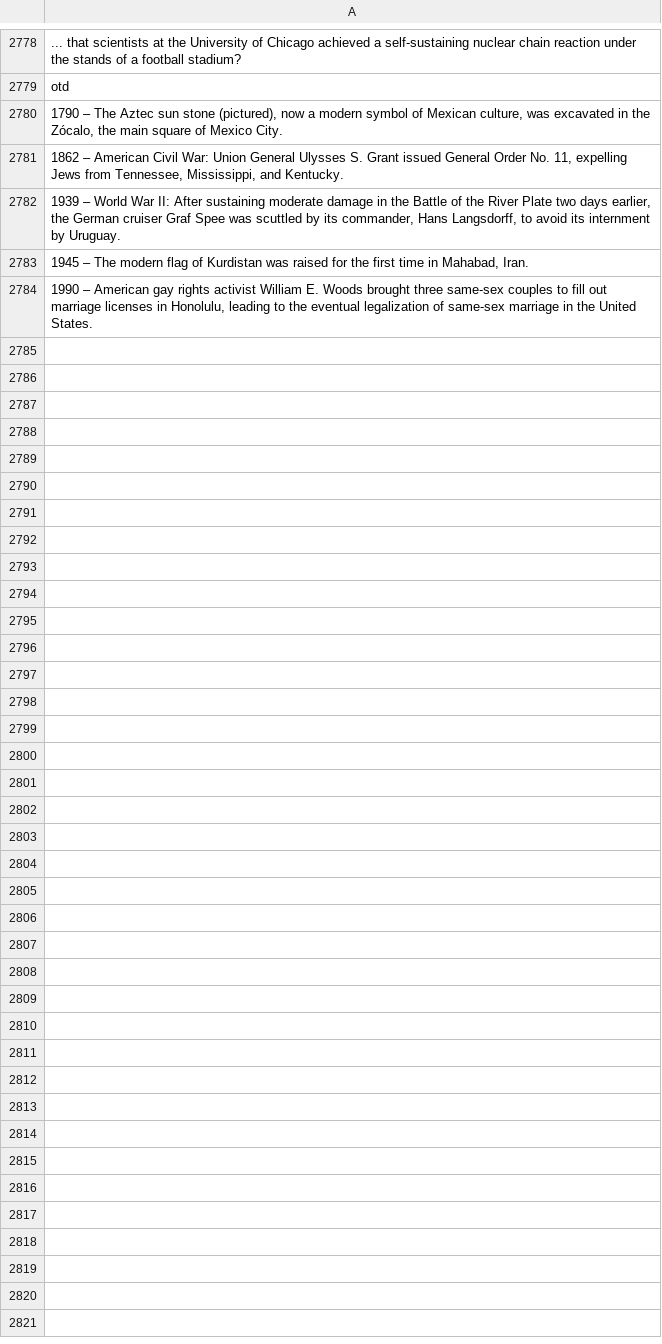
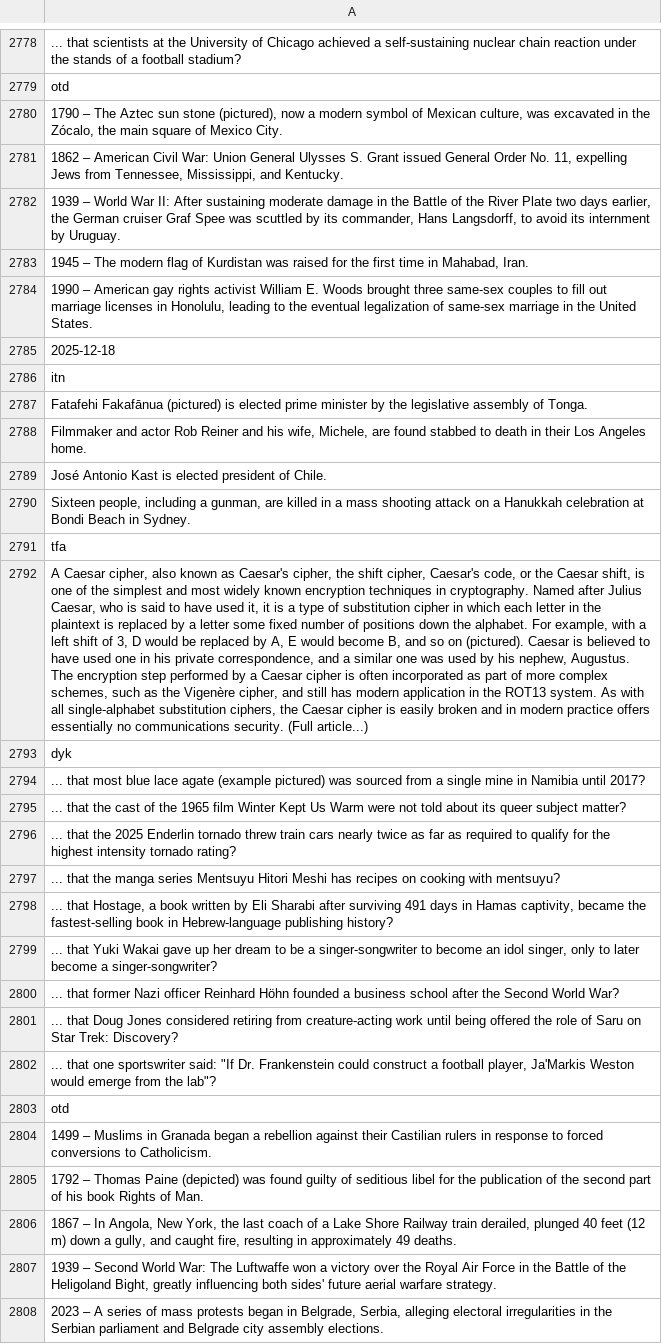
Before and after one commit to TobyP3/WebScraper, a CSV file: data/wikipedia_scraper.csv, drawn as a sheet; only a part is shown, gaps mark what is left out; the diff names each change by its address in the sheet, - before the commit and + after, or states it on an @@ line.

```diff
--- a/data/wikipedia_scraper.csv
+++ b/data/wikipedia_scraper.csv
+row 2785: 2025-12-18
+row 2786: itn
+row 2787: Fatafehi Fakafānua (pictured) is elected prime minister by the legislative assembly of Tonga.
+row 2788: Filmmaker and actor Rob Reiner and his wife, Michele, are found stabbed to death in their Los Angeles home.
+row 2789: José Antonio Kast is elected president of Chile.
+row 2790: Sixteen people, including a gunman, are killed in a mass shooting attack on a Hanukkah celebration at Bondi Beach in Sydney.
+row 2791: tfa
+row 2792: A Caesar cipher, also known as Caesar's cipher, the shift cipher, Caesar's code, or the Caesar shift, is one of the simplest and most widely known encryption techniques in cryptography. Named after Julius Caesar, who is said to have used it, it is a type of substitution cipher in which each letter in the plaintext is replaced by a letter some fixed number of positions down the alphabet. For example, with a left shift of 3, D would be replaced by A, E would become B, and so on (pictured). Caesar is believed to have used one in his private correspondence, and a similar one was used by his nephew, Augustus. The encryption step performed by a Caesar cipher is often incorporated as part of more complex schemes, such as the Vigenère cipher, and still has modern application in the ROT13 system. As with all single-alphabet substitution ciphers, the Caesar cipher is easily broken and in modern practice offers essentially no communications security. (Full article...)
+row 2793: dyk
+row 2794: ... that most blue lace agate (example pictured) was sourced from a single mine in Namibia until 2017?
+row 2795: ... that the cast of the 1965 film Winter Kept Us Warm were not told about its queer subject matter?
+row 2796: ... that the 2025 Enderlin tornado threw train cars nearly twice as far as required to qualify for the highest intensity tornado rating?
+row 2797: ... that the manga series Mentsuyu Hitori Meshi has recipes on cooking with mentsuyu?
+row 2798: ... that Hostage, a book written by Eli Sharabi after surviving 491 days in Hamas captivity, became the fastest-selling book in Hebrew-language publishing history?
+row 2799: ... that Yuki Wakai gave up her dream to be a singer-songwriter to become an idol singer, only to later become a singer-songwriter?
+row 2800: ... that former Nazi officer Reinhard Höhn founded a business school after the Second World War?
+row 2801: ... that Doug Jones considered retiring from creature-acting work until being offered the role of Saru on Star Trek: Discovery?
+row 2802: ... that one sportswriter said: "If Dr. Frankenstein could construct a football player, Ja'Markis Weston would emerge from the lab"?
+row 2803: otd
+row 2804: 1499 – Muslims in Granada began a rebellion against their Castilian rulers in response to forced conversions to Catholicism.
+row 2805: 1792 – Thomas Paine (depicted) was found guilty of seditious libel for the publication of the second part of his book Rights of Man.
+row 2806: 1867 – In Angola, New York, the last coach of a Lake Shore Railway train derailed, plunged 40 feet (12 m) down a gully, and caught fire, resulting in approximately 49 deaths.
+row 2807: 1939 – Second World War: The Luftwaffe won a victory over the Royal Air Force in the Battle of the Heligoland Bight, greatly influencing both sides' future aerial warfare strategy.
+row 2808: 2023 – A series of mass protests began in Belgrade, Serbia, alleging electoral irregularities in the Serbian parliament and Belgrade city assembly elections.
```
